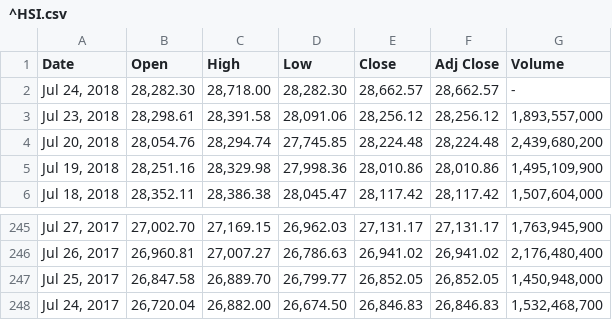
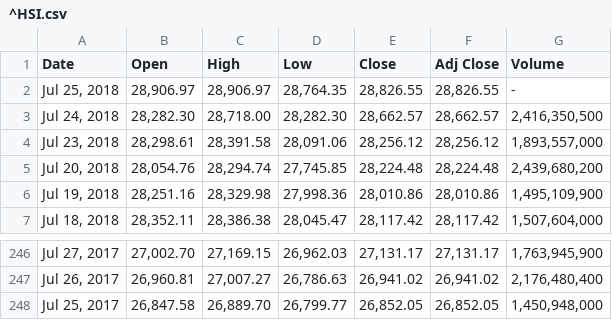
Before and after one commit to JaySiu/Investment-Information-Feed-System, a CSV file: data/^HSI.csv, drawn as a sheet; only a part is shown, gaps mark what is left out.

```diff
--- a/data/^HSI.csv
+++ b/data/^HSI.csv
@@ -1,3 +1,4 @@
 Date,Open,High,Low,Close,Adj Close,Volume
-"Jul 24, 2018","28,282.30","28,718.00","28,282.30","28,662.57","28,662.57",-
+"Jul 25, 2018","28,906.97","28,906.97","28,764.35","28,826.55","28,826.55",-
+"Jul 24, 2018","28,282.30","28,718.00","28,282.30","28,662.57","28,662.57","2,416,350,500"
 "Jul 23, 2018","28,298.61","28,391.58","28,091.06","28,256.12","28,256.12","1,893,557,000"
@@ -247,2 +248 @@
 "Jul 25, 2017","26,847.58","26,889.70","26,799.77","26,852.05","26,852.05","1,450,948,000"
-"Jul 24, 2017","26,720.04","26,882.00","26,674.50","26,846.83","26,846.83","1,532,468,700"
```
Also changed, not shown: 5 other files.
